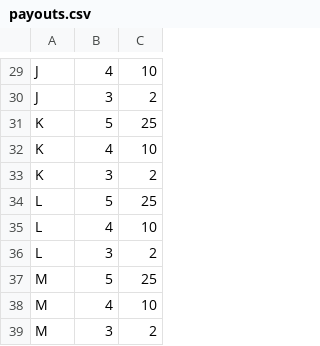
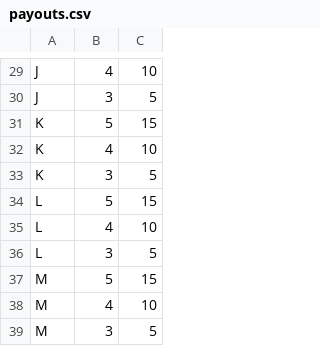
Before and after one commit to jhurt/slotmath, a CSV file: payouts.csv, drawn as a sheet; only a part is shown, gaps mark what is left out; the diff covers the shown part only; the diff names each change by its address in the sheet, - before the commit and + after, or states it on an @@ line.

```diff
--- a/payouts.csv
+++ b/payouts.csv
-C30: 2
+C30: 5
-C31: 25
+C31: 15
-C33: 2
+C33: 5
-C34: 25
+C34: 15
-C36: 2
+C36: 5
-C37: 25
+C37: 15
-C39: 2
+C39: 5
```
Also changed, not shown: 22 edited cells elsewhere in this file, reels_weights_shuffled.csv, 1 other file.
